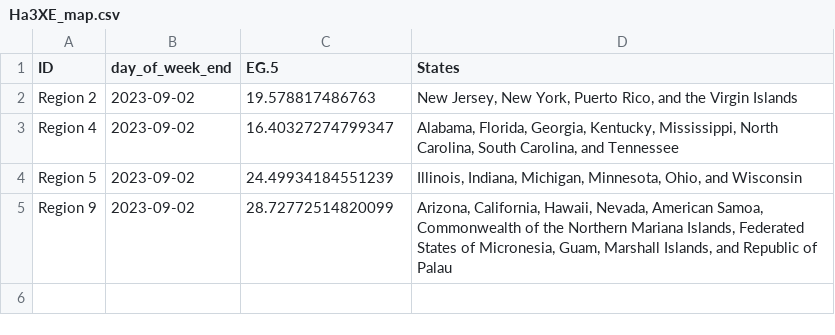
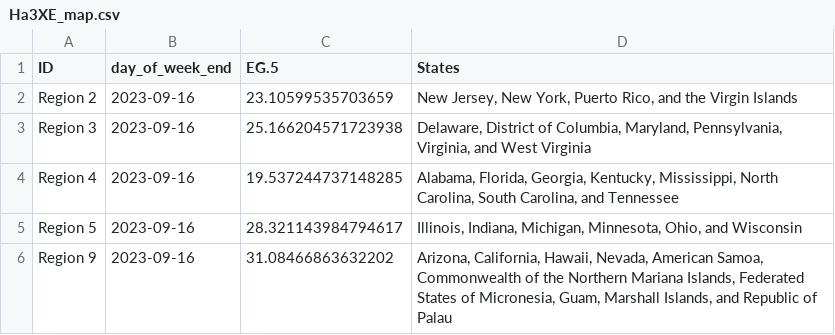
Before and after one commit to Dotdash-Data-Journalism/2022_VWH_covid_variants, a CSV file: visualizations/Ha3XE_map.csv, drawn as a sheet.

```diff
--- a/visualizations/Ha3XE_map.csv
+++ b/visualizations/Ha3XE_map.csv
@@ -1,5 +1,6 @@
 ID,day_of_week_end,EG.5,States
-Region 2,2023-09-02,19.578817486763,"New Jersey, New York, Puerto Rico, and the Virgin Islands"
-Region 4,2023-09-02,16.40327274799347,"Alabama, Florida, Georgia, Kentucky, Mississippi, North Carolina, South Carolina, and Tennessee"
-Region 5,2023-09-02,24.49934184551239,"Illinois, Indiana, Michigan, Minnesota, Ohio, and Wisconsin"
-Region 9,2023-09-02,28.72772514820099,"Arizona, California, Hawaii, Nevada, American Samoa, Commonwealth of the Northern Mariana Islands, Federated States of Micronesia, Guam, Marshall Islands, and Republic of Palau"
+Region 2,2023-09-16,23.10599535703659,"New Jersey, New York, Puerto Rico, and the Virgin Islands"
+Region 3,2023-09-16,25.166204571723938,"Delaware, District of Columbia, Maryland, Pennsylvania, Virginia, and West Virginia"
+Region 4,2023-09-16,19.537244737148285,"Alabama, Florida, Georgia, Kentucky, Mississippi, North Carolina, South Carolina, and Tennessee"
+Region 5,2023-09-16,28.321143984794617,"Illinois, Indiana, Michigan, Minnesota, Ohio, and Wisconsin"
+Region 9,2023-09-16,31.08466863632202,"Arizona, California, Hawaii, Nevada, American Samoa, Commonwealth of the Northern Mariana Islands, Federated States of Micronesia, Guam, Marshall Islands, and Republic of Palau"
```
Also changed, not shown: visualizations/3qNe5_map.csv, visualizations/tbbMo_map.csv, 1 other file.
